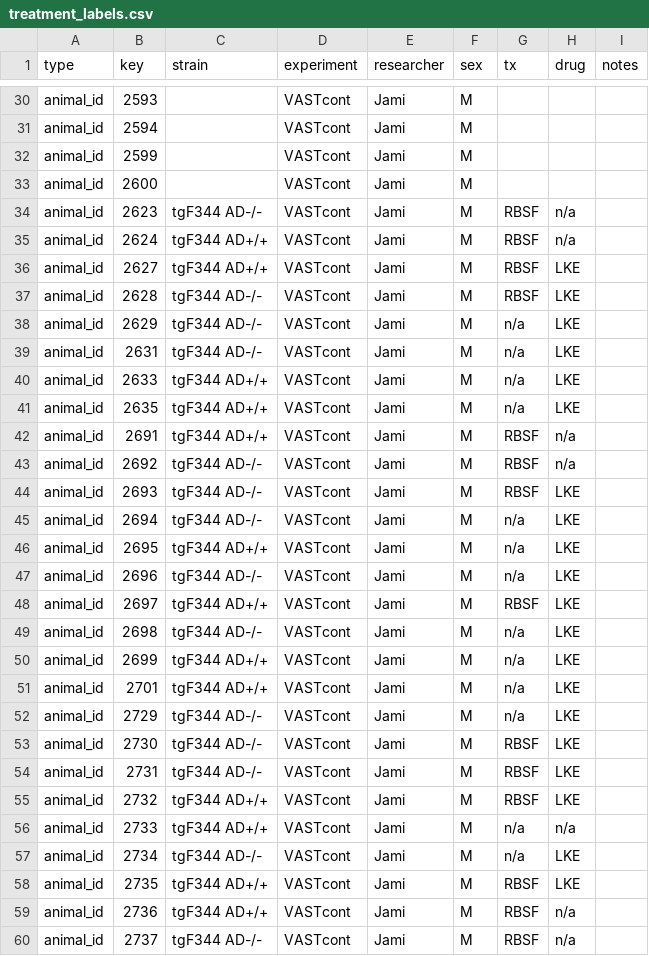
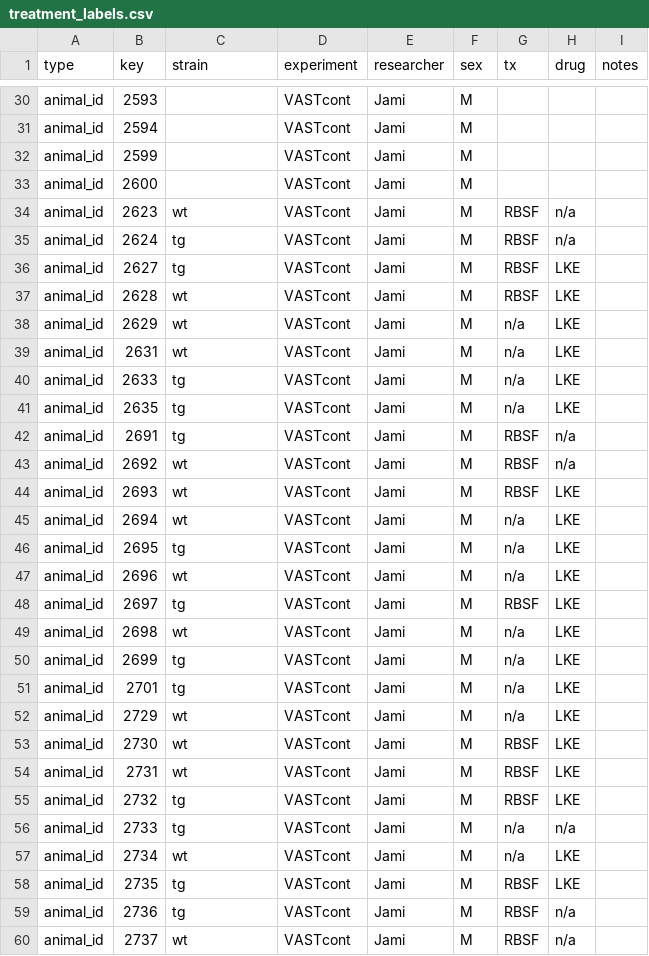
Before and after one commit to d0harv3y/OpenEthoMaze, a CSV file: inputs/treatment_labels.csv, drawn as a sheet; only a part is shown, gaps mark what is left out; the diff covers the shown part only.

Commit message:
tx update

```diff
--- a/inputs/treatment_labels.csv
+++ b/inputs/treatment_labels.csv
@@ -33,28 +33,28 @@ animal_id,2599,,VASTcont,Jami,M,,,
 animal_id,2600,,VASTcont,Jami,M,,,
-animal_id,2623,tgF344 AD-/-,VASTcont,Jami,M,RBSF,n/a,
-animal_id,2624,tgF344 AD+/+,VASTcont,Jami,M,RBSF,n/a,
-animal_id,2627,tgF344 AD+/+,VASTcont,Jami,M,RBSF,LKE,
-animal_id,2628,tgF344 AD-/-,VASTcont,Jami,M,RBSF,LKE,
-animal_id,2629,tgF344 AD-/-,VASTcont,Jami,M,n/a,LKE,
-animal_id,2631,tgF344 AD-/-,VASTcont,Jami,M,n/a,LKE,
-animal_id,2633,tgF344 AD+/+,VASTcont,Jami,M,n/a,LKE,
-animal_id,2635,tgF344 AD+/+,VASTcont,Jami,M,n/a,LKE,
-animal_id,2691,tgF344 AD+/+,VASTcont,Jami,M,RBSF,n/a,
-animal_id,2692,tgF344 AD-/-,VASTcont,Jami,M,RBSF,n/a,
-animal_id,2693,tgF344 AD-/-,VASTcont,Jami,M,RBSF,LKE,
-animal_id,2694,tgF344 AD-/-,VASTcont,Jami,M,n/a,LKE,
-animal_id,2695,tgF344 AD+/+,VASTcont,Jami,M,n/a,LKE,
-animal_id,2696,tgF344 AD-/-,VASTcont,Jami,M,n/a,LKE,
-animal_id,2697,tgF344 AD+/+,VASTcont,Jami,M,RBSF,LKE,
-animal_id,2698,tgF344 AD-/-,VASTcont,Jami,M,n/a,LKE,
-animal_id,2699,tgF344 AD+/+,VASTcont,Jami,M,n/a,LKE,
-animal_id,2701,tgF344 AD+/+,VASTcont,Jami,M,n/a,LKE,
-animal_id,2729,tgF344 AD-/-,VASTcont,Jami,M,n/a,LKE,
-animal_id,2730,tgF344 AD-/-,VASTcont,Jami,M,RBSF,LKE,
-animal_id,2731,tgF344 AD-/-,VASTcont,Jami,M,RBSF,LKE,
-animal_id,2732,tgF344 AD+/+,VASTcont,Jami,M,RBSF,LKE,
-animal_id,2733,tgF344 AD+/+,VASTcont,Jami,M,n/a,n/a,
-animal_id,2734,tgF344 AD-/-,VASTcont,Jami,M,n/a,LKE,
-animal_id,2735,tgF344 AD+/+,VASTcont,Jami,M,RBSF,LKE,
-animal_id,2736,tgF344 AD+/+,VASTcont,Jami,M,RBSF,n/a,
-animal_id,2737,tgF344 AD-/-,VASTcont,Jami,M,RBSF,n/a,
+animal_id,2623,wt,VASTcont,Jami,M,RBSF,n/a,
+animal_id,2624,tg,VASTcont,Jami,M,RBSF,n/a,
+animal_id,2627,tg,VASTcont,Jami,M,RBSF,LKE,
+animal_id,2628,wt,VASTcont,Jami,M,RBSF,LKE,
+animal_id,2629,wt,VASTcont,Jami,M,n/a,LKE,
+animal_id,2631,wt,VASTcont,Jami,M,n/a,LKE,
+animal_id,2633,tg,VASTcont,Jami,M,n/a,LKE,
+animal_id,2635,tg,VASTcont,Jami,M,n/a,LKE,
+animal_id,2691,tg,VASTcont,Jami,M,RBSF,n/a,
+animal_id,2692,wt,VASTcont,Jami,M,RBSF,n/a,
+animal_id,2693,wt,VASTcont,Jami,M,RBSF,LKE,
+animal_id,2694,wt,VASTcont,Jami,M,n/a,LKE,
+animal_id,2695,tg,VASTcont,Jami,M,n/a,LKE,
+animal_id,2696,wt,VASTcont,Jami,M,n/a,LKE,
+animal_id,2697,tg,VASTcont,Jami,M,RBSF,LKE,
+animal_id,2698,wt,VASTcont,Jami,M,n/a,LKE,
+animal_id,2699,tg,VASTcont,Jami,M,n/a,LKE,
+animal_id,2701,tg,VASTcont,Jami,M,n/a,LKE,
+animal_id,2729,wt,VASTcont,Jami,M,n/a,LKE,
+animal_id,2730,wt,VASTcont,Jami,M,RBSF,LKE,
+animal_id,2731,wt,VASTcont,Jami,M,RBSF,LKE,
+animal_id,2732,tg,VASTcont,Jami,M,RBSF,LKE,
+animal_id,2733,tg,VASTcont,Jami,M,n/a,n/a,
+animal_id,2734,wt,VASTcont,Jami,M,n/a,LKE,
+animal_id,2735,tg,VASTcont,Jami,M,RBSF,LKE,
+animal_id,2736,tg,VASTcont,Jami,M,RBSF,n/a,
+animal_id,2737,wt,VASTcont,Jami,M,RBSF,n/a,
```
Also changed, not shown: 6 added rows and 61 edited cells elsewhere in this file.
